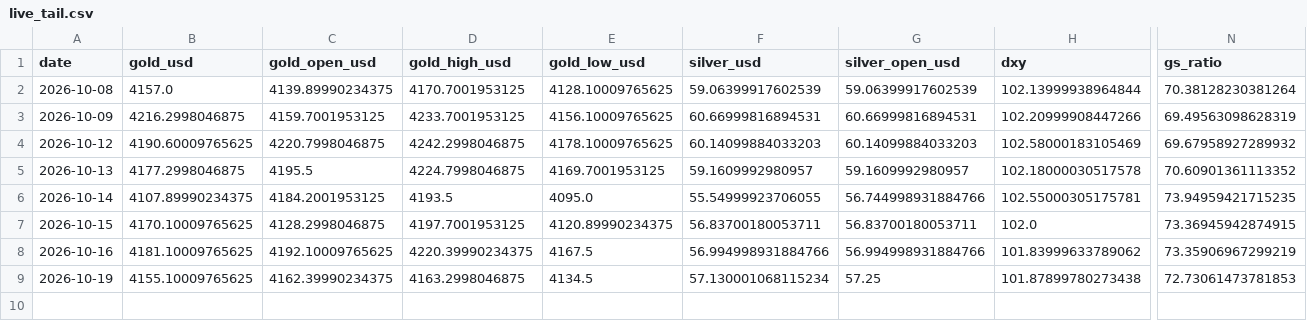
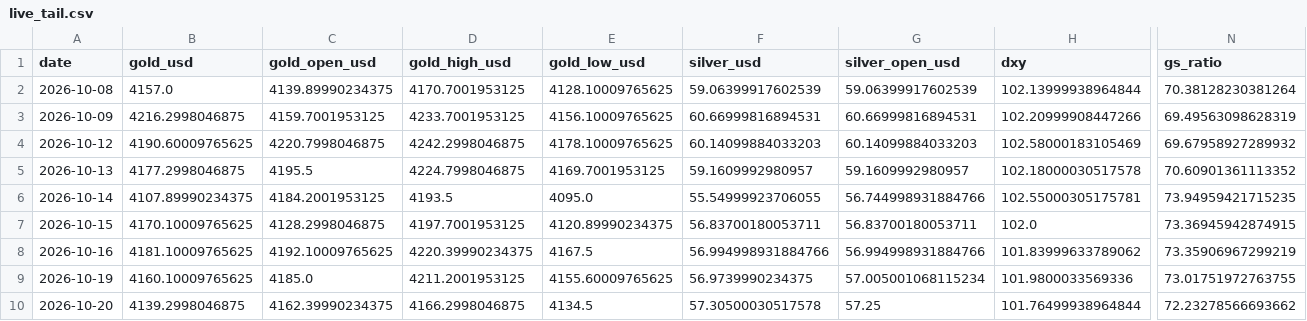
Before and after one commit to abhayv7272/ms-gold-algo, a CSV file: data/algo/live_tail.csv, drawn as a sheet; only a part is shown, gaps mark what is left out; rows hold the shown columns only; the diff names each change by its address in the sheet, - before the commit and + after, or states it on an @@ line.

```diff
--- a/data/algo/live_tail.csv
+++ b/data/algo/live_tail.csv
-B9 (gold_usd): 4155.10009765625
+B9 (gold_usd): 4160.10009765625
-C9 (gold_open_usd): 4162.39990234375
+C9 (gold_open_usd): 4185.0
-D9 (gold_high_usd): 4163.2998046875
+D9 (gold_high_usd): 4211.2001953125
-E9 (gold_low_usd): 4134.5
+E9 (gold_low_usd): 4155.60009765625
-F9 (silver_usd): 57.130001068115234
+F9 (silver_usd): 56.9739990234375
-G9 (silver_open_usd): 57.25
+G9 (silver_open_usd): 57.005001068115234
-H9 (dxy): 101.87899780273438
+H9 (dxy): 101.9800033569336
-N9 (gs_ratio): 72.73061473781853
+N9 (gs_ratio): 73.01751972763755
+row 10: 2026-10-20 | 4139.2998046875 | 4162.39990234375 | 4166.2998046875 | 4134.5 | 57.30500030517578 | 57.25 | 101.76499938964844 | 72.23278566693662
```
Also changed, not shown: data/algo/health_log.csv, 5 other files.
